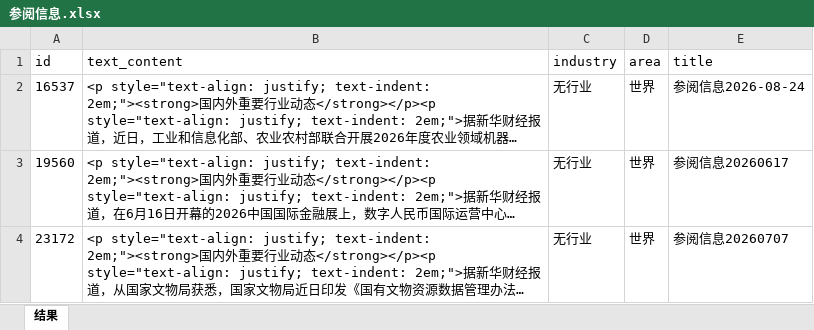
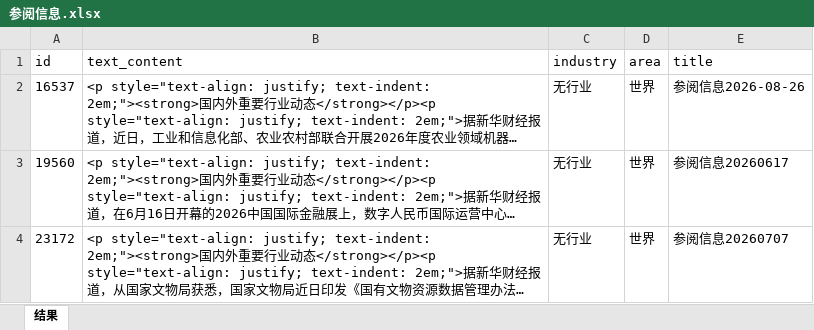
Before and after one commit to mukunchen109-eng/icbc, an Excel workbook: data-service/data/参阅信息.xlsx, sheet 结果, drawn as a sheet; long unchanged cells end in …; values as stored, in another font and other column widths than the file's, no borders; the diff names each change by its address in the sheet, - before the commit and + after, or states it on an @@ line.

```diff
--- a/data-service/data/参阅信息.xlsx (sheet 结果)
+++ b/data-service/data/参阅信息.xlsx (sheet 结果)
-E2 (title): 参阅信息2026-08-24
+E2 (title): 参阅信息2026-08-26
```
Also changed, not shown: 5 other files.
